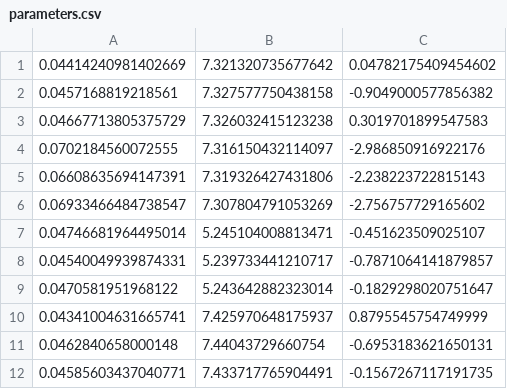
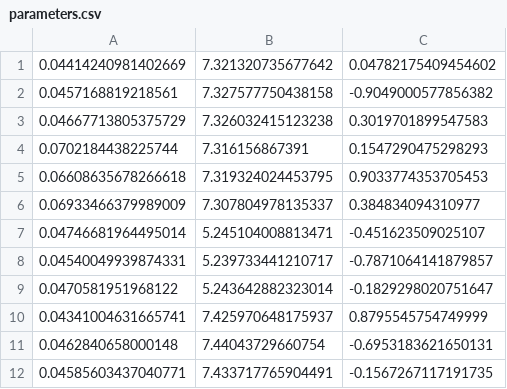
Before and after one commit to adam-zhang-lcps/papers, a CSV file: assets/oscillation-modeling/parameters.csv, drawn as a sheet; removed rows and columns are numbered as before the commit, all else as after; the diff names each change by its address in the sheet, - before the commit and + after, or states it on an @@ line.

```diff
--- a/assets/oscillation-modeling/parameters.csv
+++ b/assets/oscillation-modeling/parameters.csv
-row 4: 0.0702184560072555 | 7.316150432114097 | -2.986850916922176
-row 5: 0.06608635694147391 | 7.319326427431806 | -2.238223722815143
-row 6: 0.06933466484738547 | 7.307804791053269 | -2.756757729165602
+row 4: 0.0702184438225744 | 7.316156867391 | 0.1547290475298293
+row 5: 0.06608635678266618 | 7.319324024453795 | 0.9033774353705453
+row 6: 0.06933466379989009 | 7.307804978135337 | 0.384834094310977
```
Also changed, not shown: assets/oscillation-modeling/data.csv, 1 other file.
